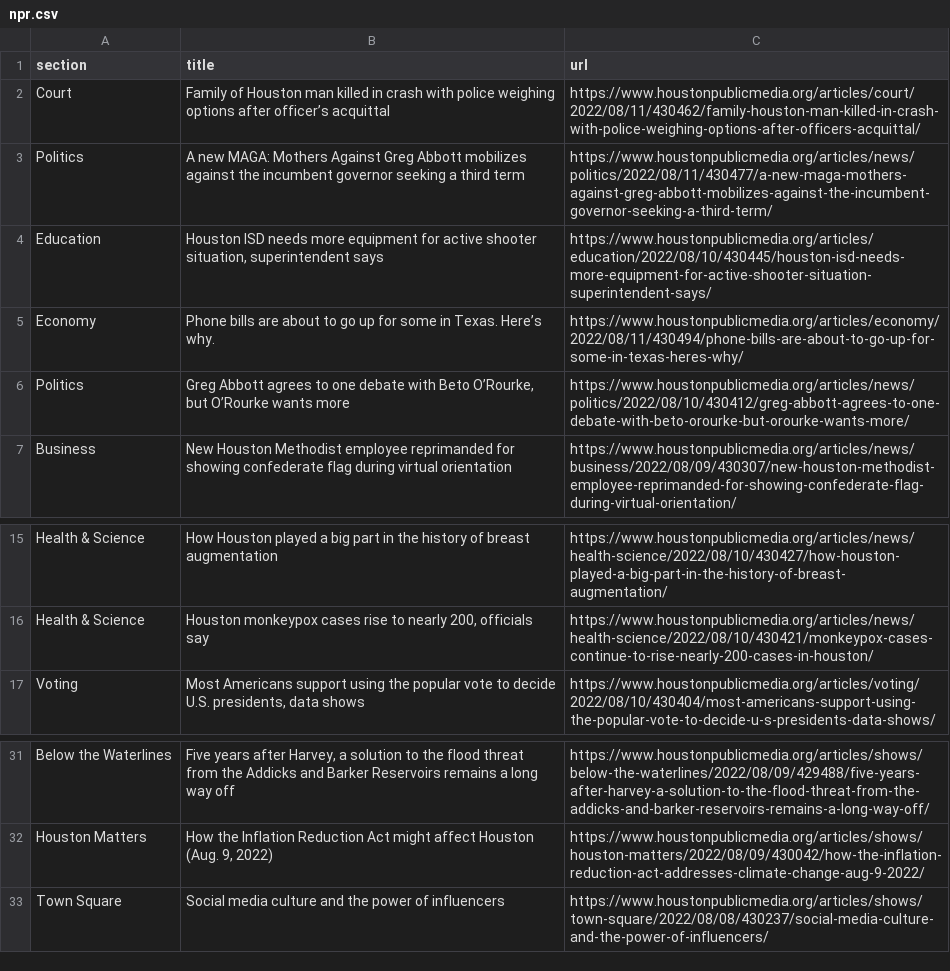
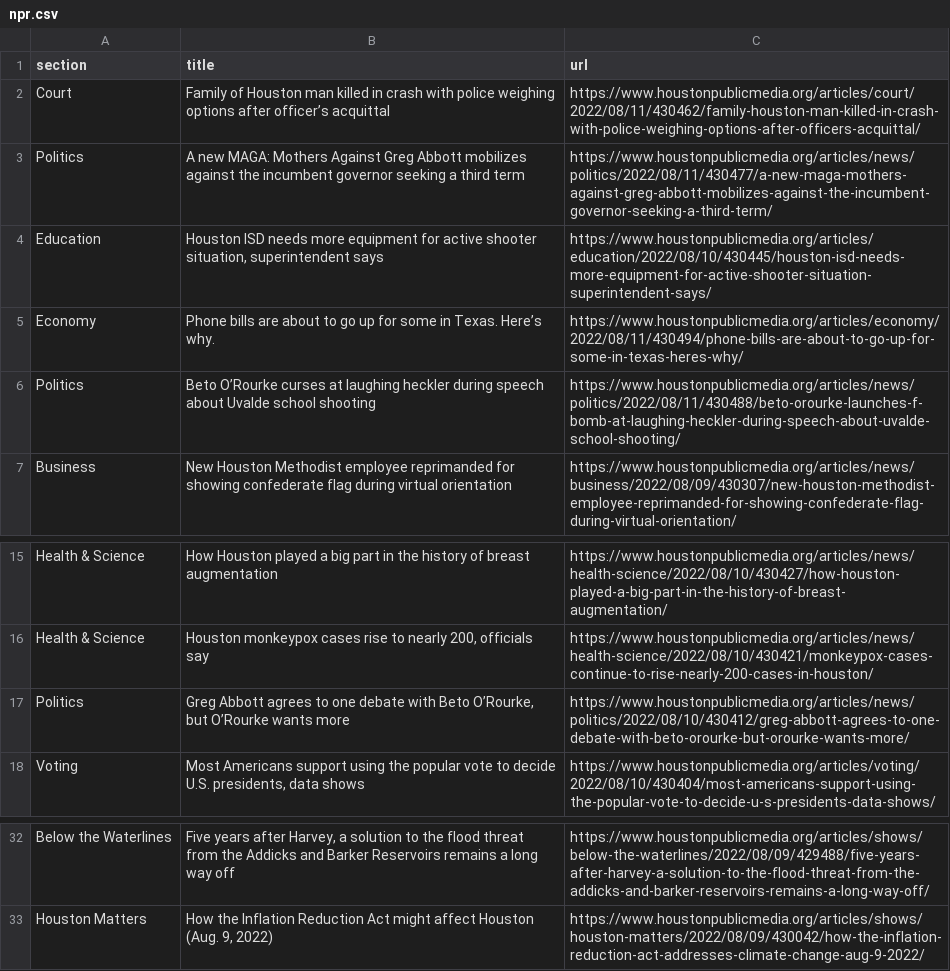
Before and after one commit to jsoma/auto-scraper, a CSV file: npr.csv, drawn as a sheet; only a part is shown, gaps mark what is left out.

```diff
--- a/npr.csv
+++ b/npr.csv
@@ -5,3 +5,3 @@ Education,"Houston ISD needs more equipment for active shooter situation, superi
 Economy,Phone bills are about to go up for some in Texas. Here’s why.,https://www.houstonpublicmedia.org/articles/economy/2022/08/11/430494/phone-bills-are-about-to-go-up-for-some-in-texas-heres-why/
-Politics,"Greg Abbott agrees to one debate with Beto O’Rourke, but O’Rourke wants more",https://www.houstonpublicmedia.org/articles/news/politics/2022/08/10/430412/greg-abbott-agrees-to-one-debate-with-beto-orourke-but-orourke-wants-more/
+Politics,Beto O’Rourke curses at laughing heckler during speech about Uvalde school shooting,https://www.houstonpublicmedia.org/articles/news/politics/2022/08/11/430488/beto-orourke-launches-f-bomb-at-laughing-heckler-during-speech-about-uvalde-school-shooting/
 Business,New Houston Methodist employee reprimanded for showing confederate flag during virtual orientation,https://www.houstonpublicmedia.org/articles/news/business/2022/08/09/430307/new-houston-methodist-employee-reprimanded-for-showing-confederate-flag-during-virtual-orientation/
@@ -16,2 +16,3 @@ Health & Science,How Houston played a big part in the history of breast augmenta
 Health & Science,"Houston monkeypox cases rise to nearly 200, officials say",https://www.houstonpublicmedia.org/articles/news/health-science/2022/08/10/430421/monkeypox-cases-continue-to-rise-nearly-200-cases-in-houston/
+Politics,"Greg Abbott agrees to one debate with Beto O’Rourke, but O’Rourke wants more",https://www.houstonpublicmedia.org/articles/news/politics/2022/08/10/430412/greg-abbott-agrees-to-one-debate-with-beto-orourke-but-orourke-wants-more/
 Voting,"Most Americans support using the popular vote to decide U.S. presidents, data shows",https://www.houstonpublicmedia.org/articles/voting/2022/08/10/430404/most-americans-support-using-the-popular-vote-to-decide-u-s-presidents-data-shows/
@@ -32,2 +33 @@ Below the Waterlines,"Five years after Harvey, a solution to the flood threat fr
 Houston Matters,"How the Inflation Reduction Act might affect Houston (Aug. 9, 2022)",https://www.houstonpublicmedia.org/articles/shows/houston-matters/2022/08/09/430042/how-the-inflation-reduction-act-addresses-climate-change-aug-9-2022/
-Town Square,Social media culture and the power of influencers,https://www.houstonpublicmedia.org/articles/shows/town-square/2022/08/08/430237/social-media-culture-and-the-power-of-influencers/
```
